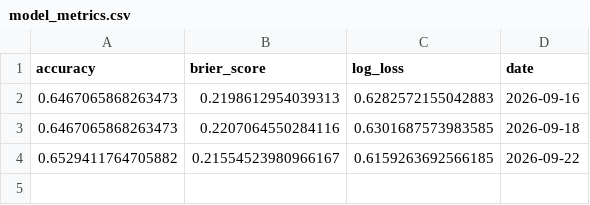
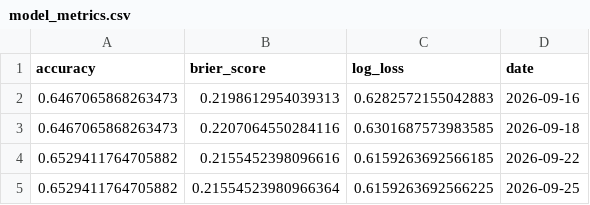
Before and after one commit to redaxelnos/nfl-success-map, a CSV file: model_metrics.csv, drawn as a sheet.

```diff
--- a/model_metrics.csv
+++ b/model_metrics.csv
@@ -3,2 +3,3 @@ accuracy,brier_score,log_loss,date
 0.6467065868263473,0.2207064550284116,0.6301687573983585,2026-09-18
-0.6529411764705882,0.21554523980966167,0.6159263692566185,2026-09-22
+0.6529411764705882,0.2155452398096616,0.6159263692566185,2026-09-22
+0.6529411764705882,0.21554523980966364,0.6159263692566225,2026-09-25
```
Also changed, not shown: feature_weights.csv, team_rankings.csv, 1 other file.
